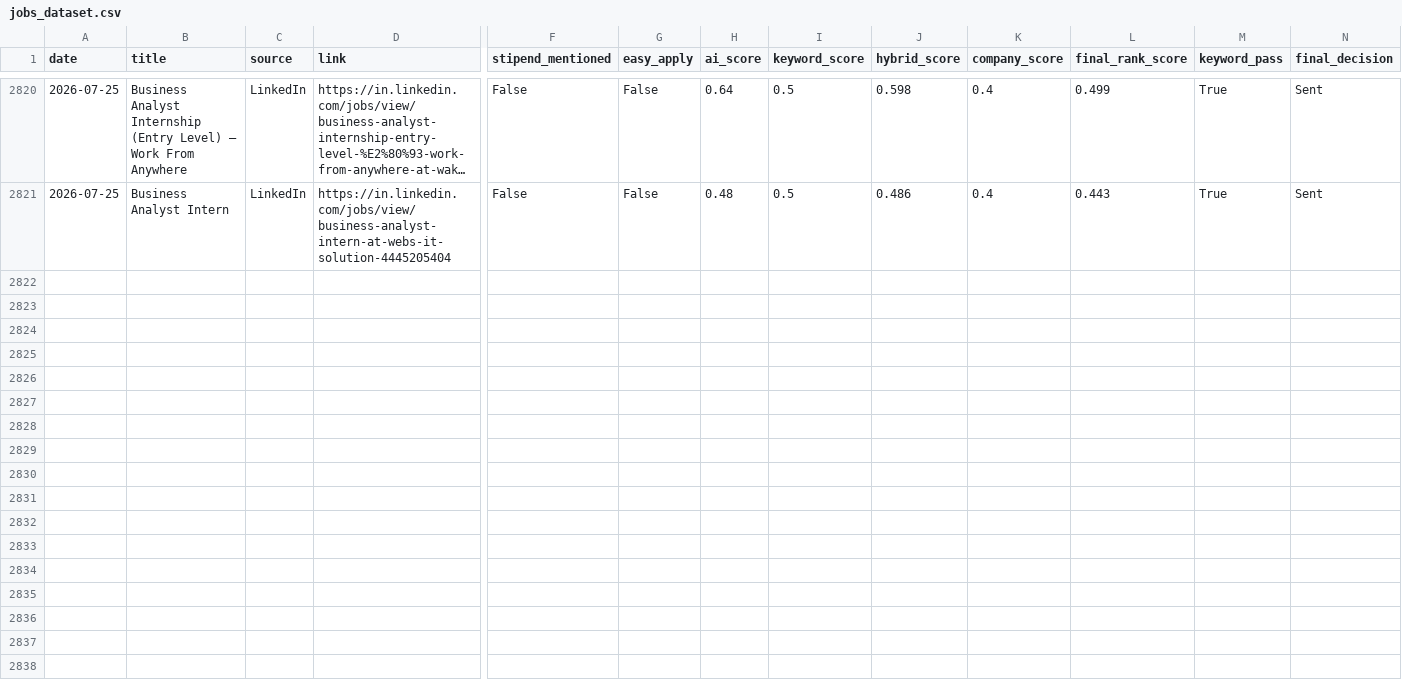
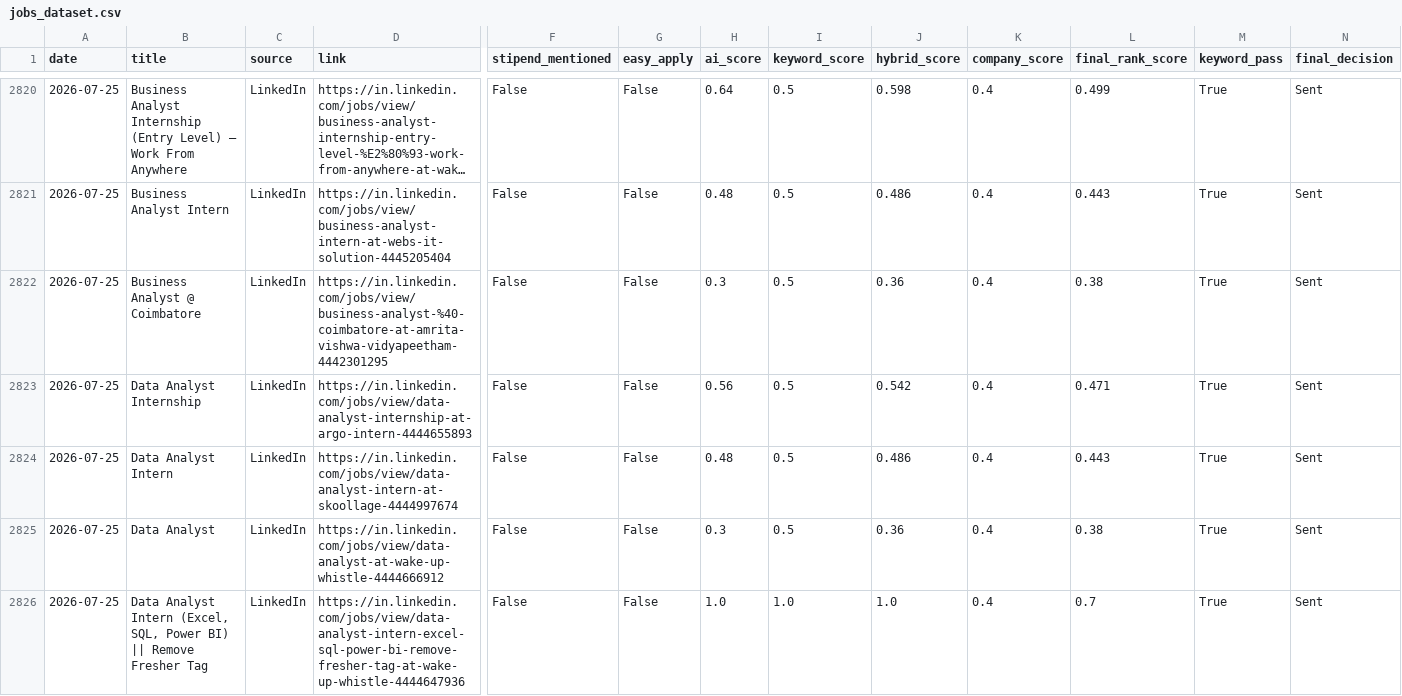
Before and after one commit to darshanmali99/ai-job-agent, a CSV file: jobs_dataset.csv, drawn as a sheet; only a part is shown, gaps mark what is left out; long unchanged cells end in …; rows hold the shown columns only; the diff names each change by its address in the sheet, - before the commit and + after, or states it on an @@ line.

```diff
--- a/jobs_dataset.csv
+++ b/jobs_dataset.csv
+row 2822: 2026-07-25 | Business Analyst @ Coimbatore | LinkedIn | https://in.linkedin.com/jobs/view/business-analyst-%40-coimbatore-at-amrita-vishwa-vidyapeetham-4442301295 | False | False | 0.3 | 0.5 | 0.36 | 0.4 | 0.38 | True | Sent
+row 2823: 2026-07-25 | Data Analyst Internship | LinkedIn | https://in.linkedin.com/jobs/view/data-analyst-internship-at-argo-intern-4444655893 | False | False | 0.56 | 0.5 | 0.542 | 0.4 | 0.471 | True | Sent
+row 2824: 2026-07-25 | Data Analyst Intern | LinkedIn | https://in.linkedin.com/jobs/view/data-analyst-intern-at-skoollage-4444997674 | False | False | 0.48 | 0.5 | 0.486 | 0.4 | 0.443 | True | Sent
+row 2825: 2026-07-25 | Data Analyst | LinkedIn | https://in.linkedin.com/jobs/view/data-analyst-at-wake-up-whistle-4444666912 | False | False | 0.3 | 0.5 | 0.36 | 0.4 | 0.38 | True | Sent
+row 2826: 2026-07-25 | Data Analyst Intern (Excel, SQL, Power BI) || Remove Fresher Tag | LinkedIn | https://in.linkedin.com/jobs/view/data-analyst-intern-excel-sql-power-bi-remove-fresher-tag-at-wake-up-whistle-4444647936 | False | False | 1.0 | 1.0 | 1.0 | 0.4 | 0.7 | True | Sent
```
Also changed, not shown: 1 other file.
